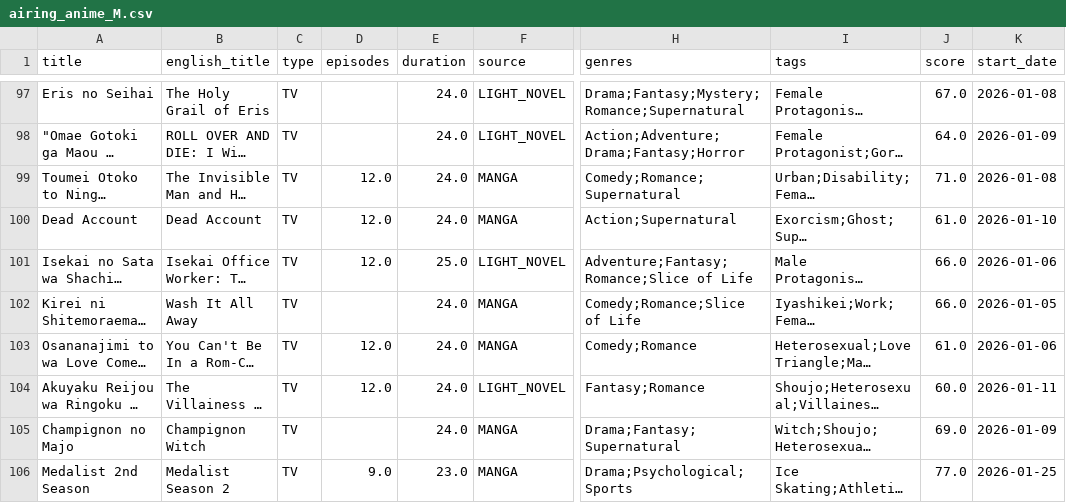
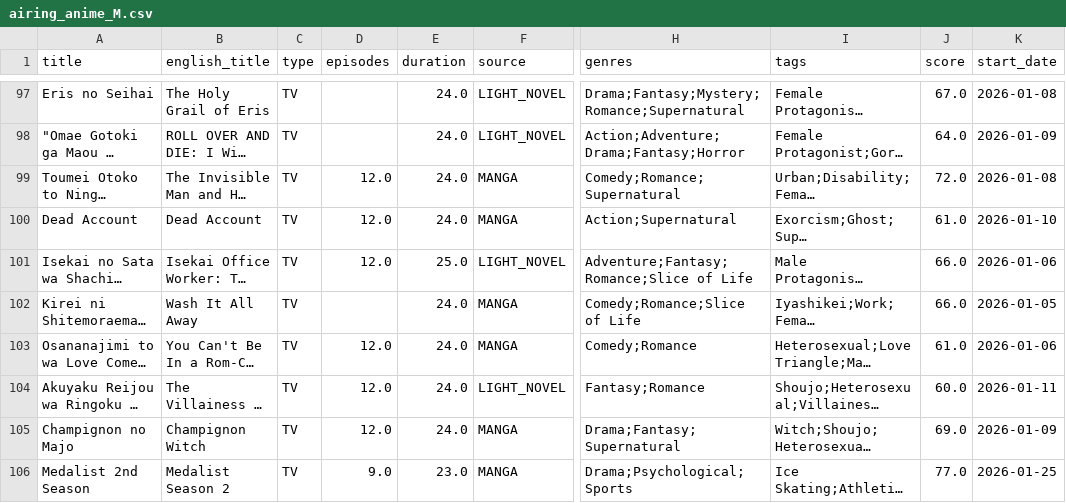
Before and after one commit to Andres-pixel35/Anime-dashboard, a CSV file: data/modified/airing_anime_M.csv, drawn as a sheet; only a part is shown, gaps mark what is left out; long unchanged cells end in …; the diff covers the shown part only; the diff names each change by its address in the sheet, - before the commit and + after, or states it on an @@ line.

```diff
--- a/data/modified/airing_anime_M.csv
+++ b/data/modified/airing_anime_M.csv
-J99 (score): 71.0
+J99 (score): 72.0
-D105 (episodes): (empty)
+D105 (episodes): 12.0
```
Also changed, not shown: 1 added row, 1 removed row, 3 moved rows and 13 edited cells elsewhere in this file, data/final/final.csv, 4 other files.
